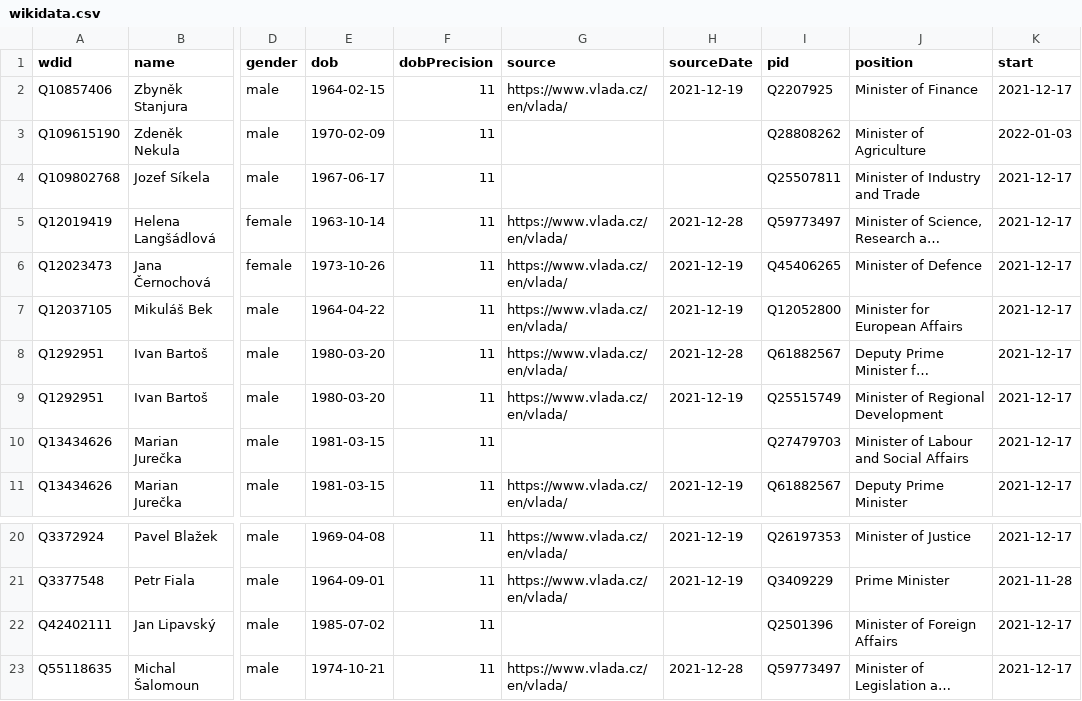
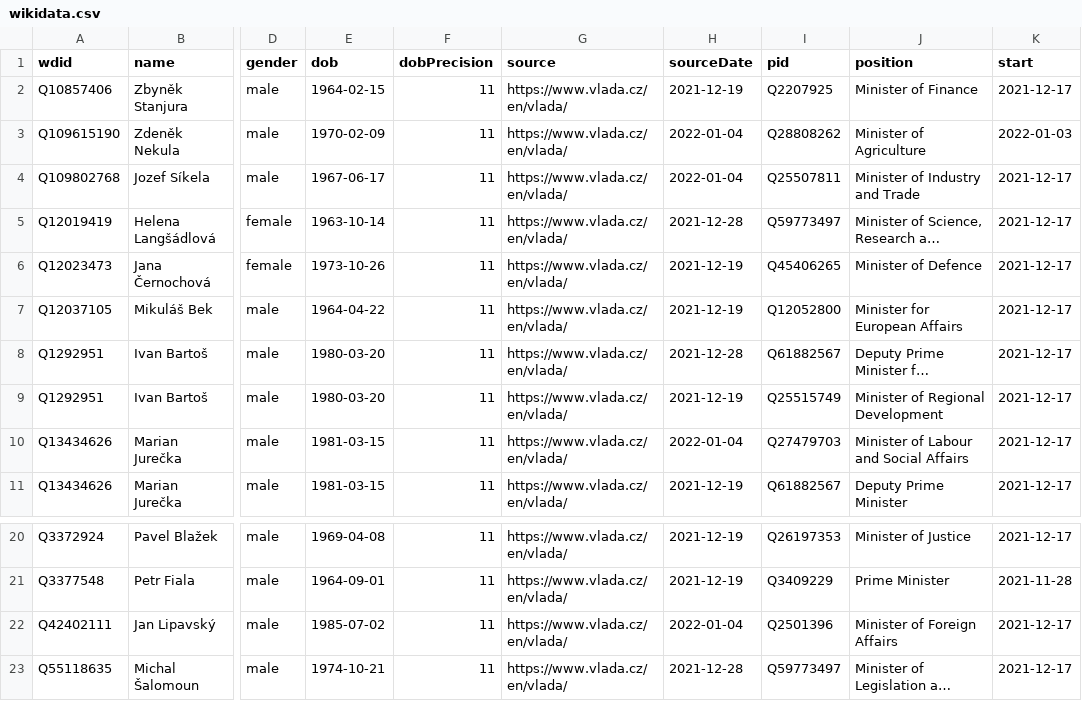
Before and after one commit to every-politician-scrapers/czech-ministers, a CSV file: data/wikidata.csv, drawn as a sheet; only a part is shown, gaps mark what is left out; long unchanged cells end in …; the diff names each change by its address in the sheet, - before the commit and + after, or states it on an @@ line.

Commit message:
Compare external sources to Wikidata

```diff
--- a/data/wikidata.csv
+++ b/data/wikidata.csv
-G3:G4 (source): (empty)
+G3:G4 (source): https://www.vlada.cz/en/vlada/
-H3:H4 (sourceDate): (empty)
+H3:H4 (sourceDate): 2022-01-04
-G10 (source): (empty)
+G10 (source): https://www.vlada.cz/en/vlada/
-H10 (sourceDate): (empty)
+H10 (sourceDate): 2022-01-04
-G22 (source): (empty)
+G22 (source): https://www.vlada.cz/en/vlada/
-H22 (sourceDate): (empty)
+H22 (sourceDate): 2022-01-04
```
